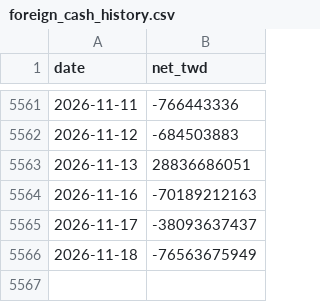
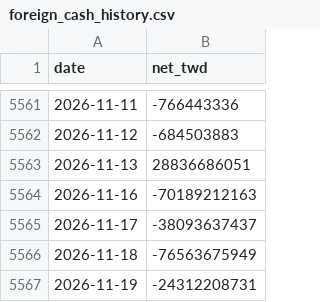
Before and after one commit to volkone/global-risk-radar, a CSV file: storage/foreign_cash_history.csv, drawn as a sheet; only a part is shown, gaps mark what is left out; the diff names each change by its address in the sheet, - before the commit and + after, or states it on an @@ line.

```diff
--- a/storage/foreign_cash_history.csv
+++ b/storage/foreign_cash_history.csv
+row 5567: 2026-11-19 | -24312208731
```
Also changed, not shown: 15 other files.
